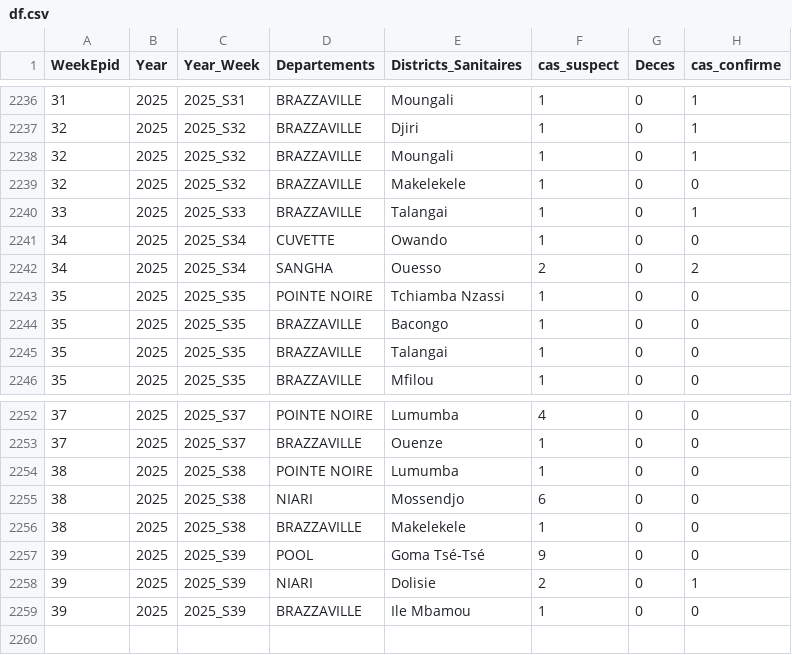
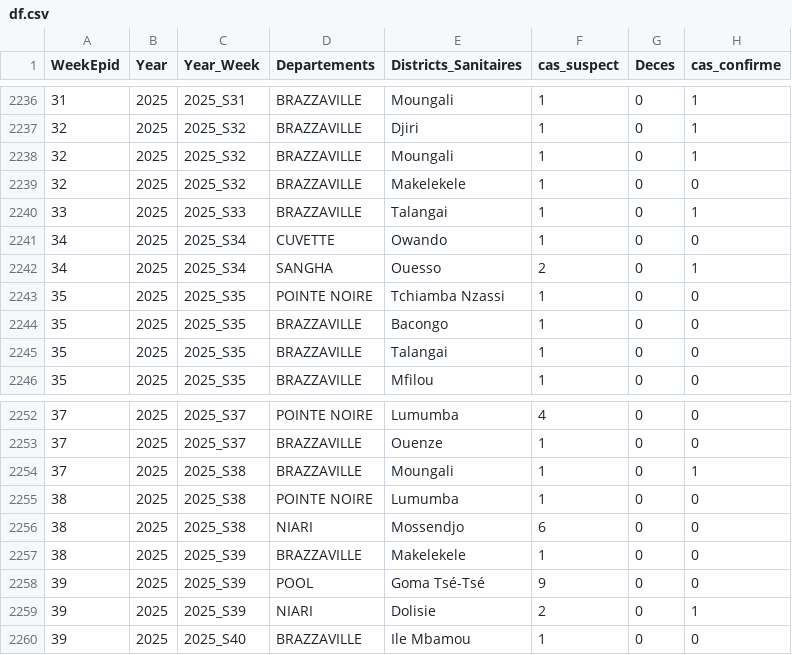
Before and after one commit to Marliti/D3.js, a CSV file: df.csv, drawn as a sheet; only a part is shown, gaps mark what is left out.

Commit message:
MPOX-4-10-25

```diff
--- a/df.csv
+++ b/df.csv
@@ -2241,3 +2241,3 @@
 34;2025;2025_S34;CUVETTE;Owando;1;0;0
-34;2025;2025_S34;SANGHA;Ouesso;2;0;2
+34;2025;2025_S34;SANGHA;Ouesso;2;0;1
 35;2025;2025_S35;POINTE NOIRE;Tchiamba Nzassi;1;0;0
@@ -2253,7 +2253,8 @@
 37;2025;2025_S37;BRAZZAVILLE;Ouenze;1;0;0
+37;2025;2025_S38;BRAZZAVILLE;Moungali;1;0;1
 38;2025;2025_S38;POINTE NOIRE;Lumumba;1;0;0
 38;2025;2025_S38;NIARI;Mossendjo;6;0;0
-38;2025;2025_S38;BRAZZAVILLE;Makelekele;1;0;0
+38;2025;2025_S39;BRAZZAVILLE;Makelekele;1;0;0
 39;2025;2025_S39;POOL;Goma Tsé-Tsé;9;0;0
 39;2025;2025_S39;NIARI;Dolisie;2;0;1
-39;2025;2025_S39;BRAZZAVILLE;Ile Mbamou;1;0;0
+39;2025;2025_S40;BRAZZAVILLE;Ile Mbamou;1;0;0
```
